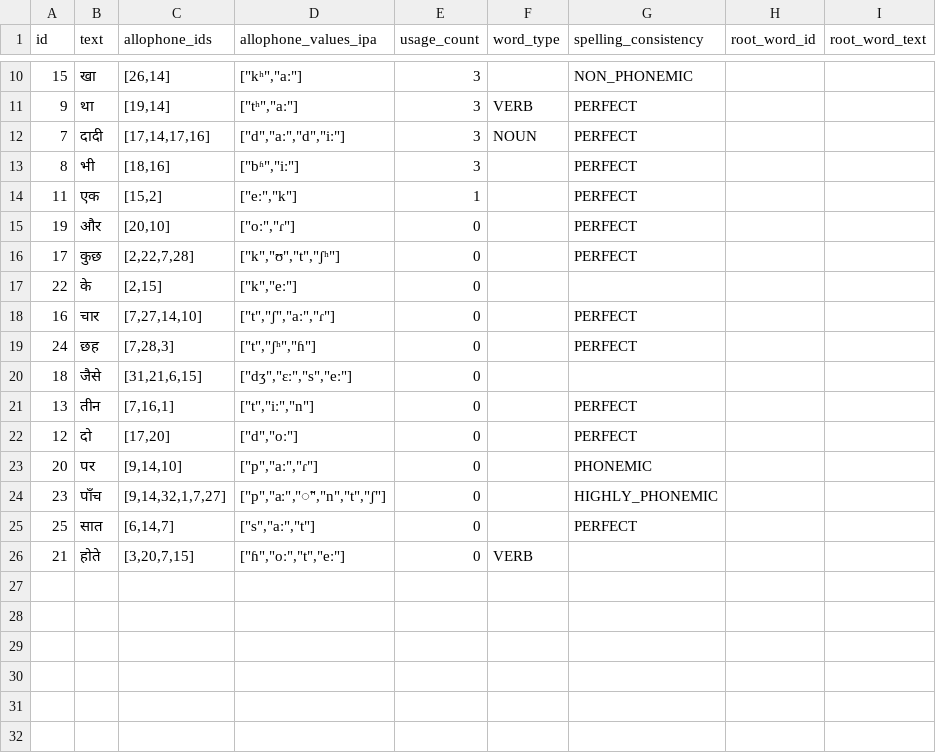
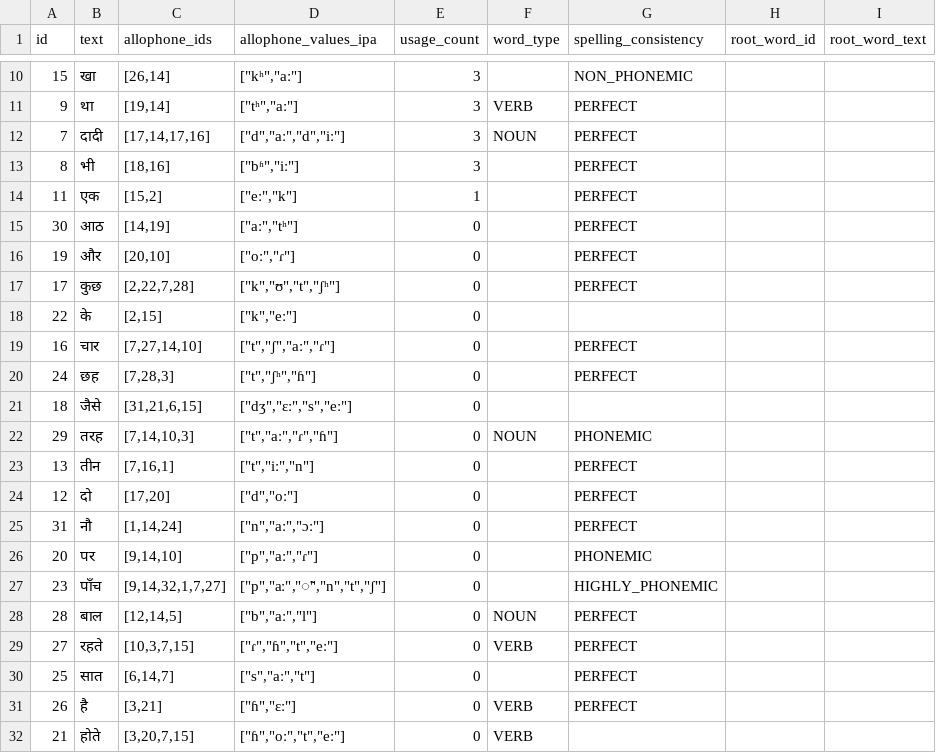
Before and after one commit to elimu-ai/webapp, a CSV file: src/main/resources/db/content_TEST/hin/words.csv, drawn as a sheet; only a part is shown, gaps mark what is left out; the diff names each change by its address in the sheet, - before the commit and + after, or states it on an @@ line.

Commit message:
#743 Added Hindi words and numbers

```diff
--- a/src/main/resources/db/content_TEST/hin/words.csv
+++ b/src/main/resources/db/content_TEST/hin/words.csv
+row 15: 30 | आठ | [14,19] | ["aː","tʰ"] | 0 |  | PERFECT
+row 22: 29 | तरह | [7,14,10,3] | ["t","aː","ɾ","ɦ"] | 0 | NOUN | PHONEMIC
+row 25: 31 | नौ | [1,14,24] | ["n","aː","ɔː"] | 0 |  | PERFECT
+row 28: 28 | बाल | [12,14,5] | ["b","aː","l"] | 0 | NOUN | PERFECT
+row 29: 27 | रहते | [10,3,7,15] | ["ɾ","ɦ","t","eː"] | 0 | VERB | PERFECT
+row 31: 26 | है | [3,21] | ["ɦ","ɛː"] | 0 | VERB | PERFECT
```
Also changed, not shown: src/main/resources/db/content_TEST/hin/allophones.csv, src/main/resources/db/content_TEST/hin/letters.csv, 2 other files.
